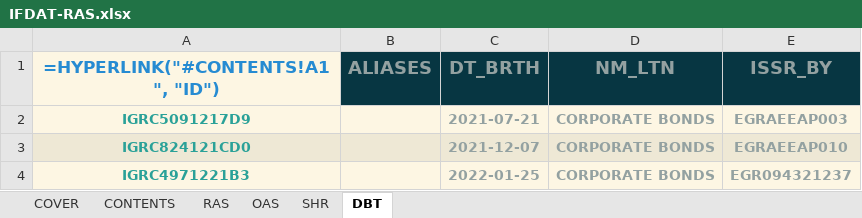
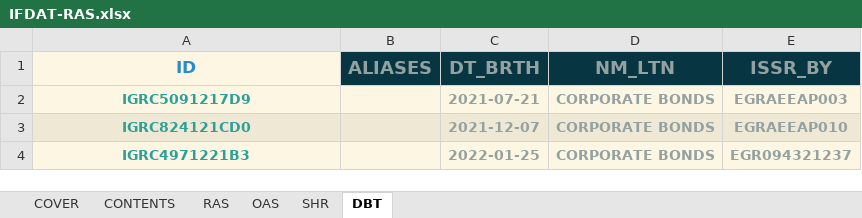
Before and after one commit to lerooze/ifdat-docs, an Excel workbook: docs/source/_static/structure/IFDAT-RAS.xlsx, sheet DBT, drawn as a sheet; values as stored, in another font and other column widths than the file's, no borders; formulas without a stored value are shown as written; charts and pictures not drawn; the diff names each change by its address in the sheet, - before the commit and + after, or states it on an @@ line.

```diff
--- a/docs/source/_static/structure/IFDAT-RAS.xlsx (sheet DBT)
+++ b/docs/source/_static/structure/IFDAT-RAS.xlsx (sheet DBT)
-A1: =HYPERLINK("#CONTENTS!A1", "ID")
+A1: ID
```
Also changed, not shown: sheet OAS, sheet RAS, sheet SHR, sheet CONTENTS, sheet COVER, charts or pictures, docs/source/_static/structure/IFDAT_DATAMODEL.xlsx, docs/source/_static/structure/IFDAT_TEMPLATE.xlsx, 24 other files.
